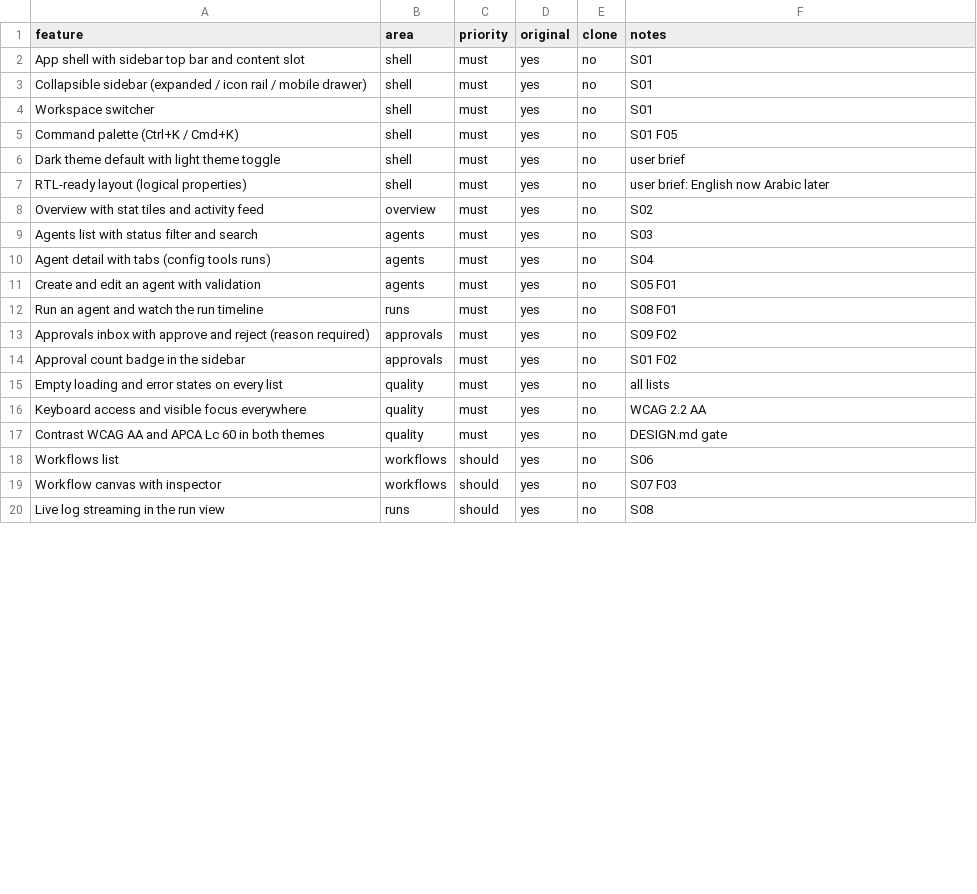
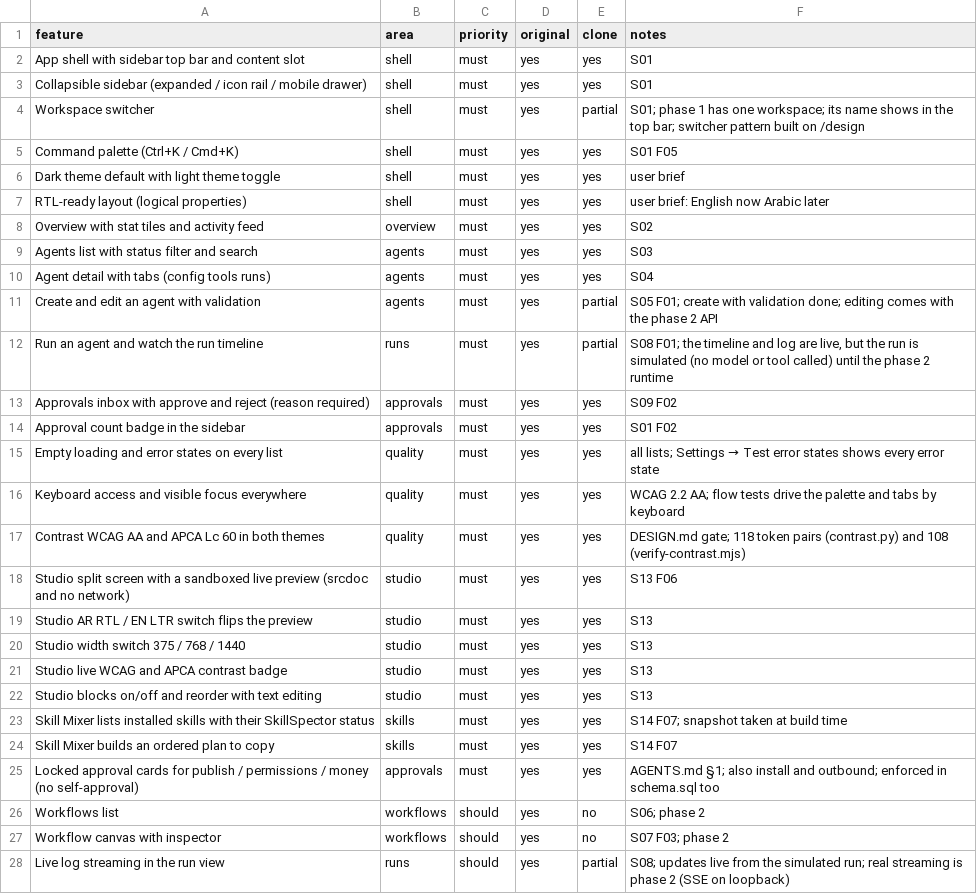
Before and after one commit to ahmed974x/giant-core, a CSV file: jarvis/replica/features.csv, drawn as a sheet; only a part is shown; the diff covers the shown part only.

```diff
--- a/jarvis/replica/features.csv
+++ b/jarvis/replica/features.csv
@@ -1,20 +1,28 @@
 feature,area,priority,original,clone,notes
-App shell with sidebar top bar and content slot,shell,must,yes,no,S01
-Collapsible sidebar (expanded / icon rail / mobile drawer),shell,must,yes,no,S01
-Workspace switcher,shell,must,yes,no,S01
-Command palette (Ctrl+K / Cmd+K),shell,must,yes,no,S01 F05
-Dark theme default with light theme toggle,shell,must,yes,no,user brief
-RTL-ready layout (logical properties),shell,must,yes,no,user brief: English now Arabic later
-Overview with stat tiles and activity feed,overview,must,yes,no,S02
-Agents list with status filter and search,agents,must,yes,no,S03
-Agent detail with tabs (config tools runs),agents,must,yes,no,S04
-Create and edit an agent with validation,agents,must,yes,no,S05 F01
-Run an agent and watch the run timeline,runs,must,yes,no,S08 F01
-Approvals inbox with approve and reject (reason required),approvals,must,yes,no,S09 F02
-Approval count badge in the sidebar,approvals,must,yes,no,S01 F02
-Empty loading and error states on every list,quality,must,yes,no,all lists
-Keyboard access and visible focus everywhere,quality,must,yes,no,WCAG 2.2 AA
-Contrast WCAG AA and APCA Lc 60 in both themes,quality,must,yes,no,DESIGN.md gate
-Workflows list,workflows,should,yes,no,S06
-Workflow canvas with inspector,workflows,should,yes,no,S07 F03
-Live log streaming in the run view,runs,should,yes,no,S08
+App shell with sidebar top bar and content slot,shell,must,yes,yes,S01
+Collapsible sidebar (expanded / icon rail / mobile drawer),shell,must,yes,yes,S01
+Workspace switcher,shell,must,yes,partial,S01; phase 1 has one workspace; its name shows in the top bar; switcher pattern built on /design
+Command palette (Ctrl+K / Cmd+K),shell,must,yes,yes,S01 F05
+Dark theme default with light theme toggle,shell,must,yes,yes,user brief
+RTL-ready layout (logical properties),shell,must,yes,yes,user brief: English now Arabic later
+Overview with stat tiles and activity feed,overview,must,yes,yes,S02
+Agents list with status filter and search,agents,must,yes,yes,S03
+Agent detail with tabs (config tools runs),agents,must,yes,yes,S04
+Create and edit an agent with validation,agents,must,yes,partial,S05 F01; create with validation done; editing comes with the phase 2 API
+Run an agent and watch the run timeline,runs,must,yes,partial,"S08 F01; the timeline and log are live, but the run is simulated (no model or tool called) until the phase 2 runtime"
+Approvals inbox with approve and reject (reason required),approvals,must,yes,yes,S09 F02
+Approval count badge in the sidebar,approvals,must,yes,yes,S01 F02
+Empty loading and error states on every list,quality,must,yes,yes,all lists; Settings → Test error states shows every error state
+Keyboard access and visible focus everywhere,quality,must,yes,yes,WCAG 2.2 AA; flow tests drive the palette and tabs by keyboard
+Contrast WCAG AA and APCA Lc 60 in both themes,quality,must,yes,yes,DESIGN.md gate; 118 token pairs (contrast.py) and 108 (verify-contrast.mjs)
+Studio split screen with a sandboxed live preview (srcdoc and no network),studio,must,yes,yes,S13 F06
+Studio AR RTL / EN LTR switch flips the preview,studio,must,yes,yes,S13
+Studio width switch 375 / 768 / 1440,studio,must,yes,yes,S13
+Studio live WCAG and APCA contrast badge,studio,must,yes,yes,S13
+Studio blocks on/off and reorder with text editing,studio,must,yes,yes,S13
+Skill Mixer lists installed skills with their SkillSpector status,skills,must,yes,yes,S14 F07; snapshot taken at build time
+Skill Mixer builds an ordered plan to copy,skills,must,yes,yes,S14 F07
+Locked approval cards for publish / permissions / money (no self-approval),approvals,must,yes,yes,AGENTS.md §1; also install and outbound; enforced in schema.sql too
+Workflows list,workflows,should,yes,no,S06; phase 2
+Workflow canvas with inspector,workflows,should,yes,no,S07 F03; phase 2
+Live log streaming in the run view,runs,should,yes,partial,S08; updates live from the simulated run; real streaming is phase 2 (SSE on loopback)
```
Also changed, not shown: 4 added rows and 9 edited cells elsewhere in this file, 58 other files.
